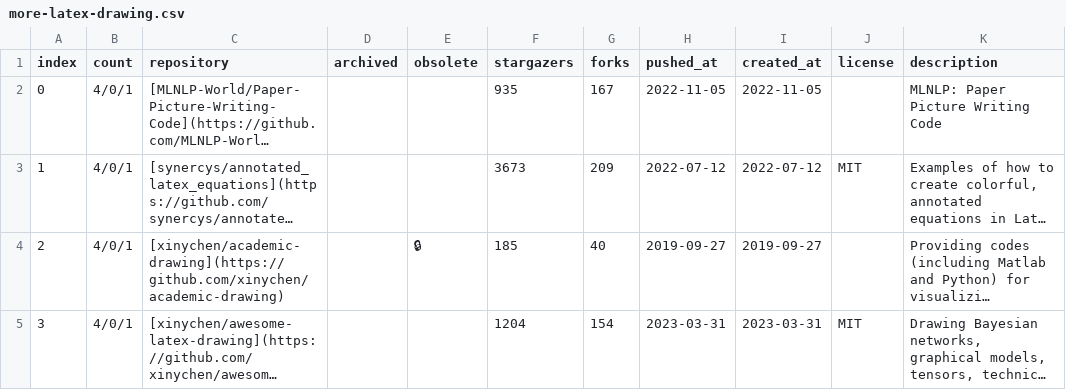
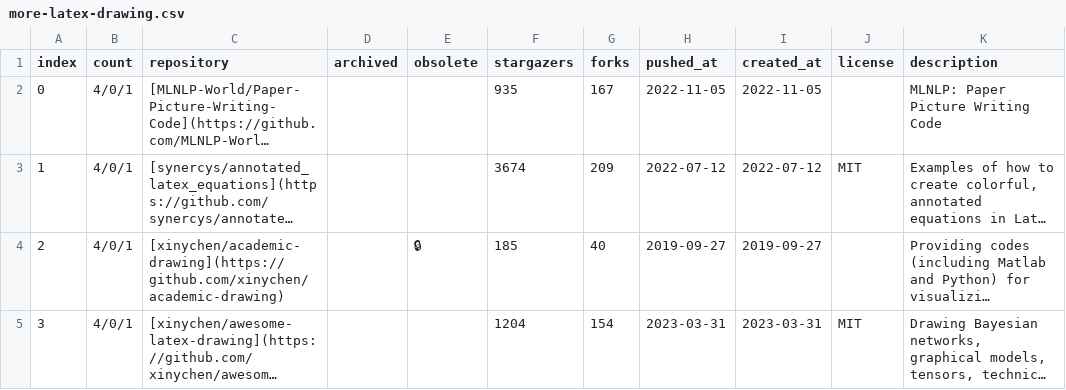
Before and after one commit to hantang/latex-templates, a CSV file: wiki/csv/more-latex-drawing.csv, drawn as a sheet; long unchanged cells end in …; the diff names each change by its address in the sheet, - before the commit and + after, or states it on an @@ line.

```diff
--- a/wiki/csv/more-latex-drawing.csv
+++ b/wiki/csv/more-latex-drawing.csv
-F3 (stargazers): 3673
+F3 (stargazers): 3674
```
Also changed, not shown: wiki/csv/more-latex-resume.csv, wiki/csv/region-zhs-thesis-latex.csv, 6 other files.
